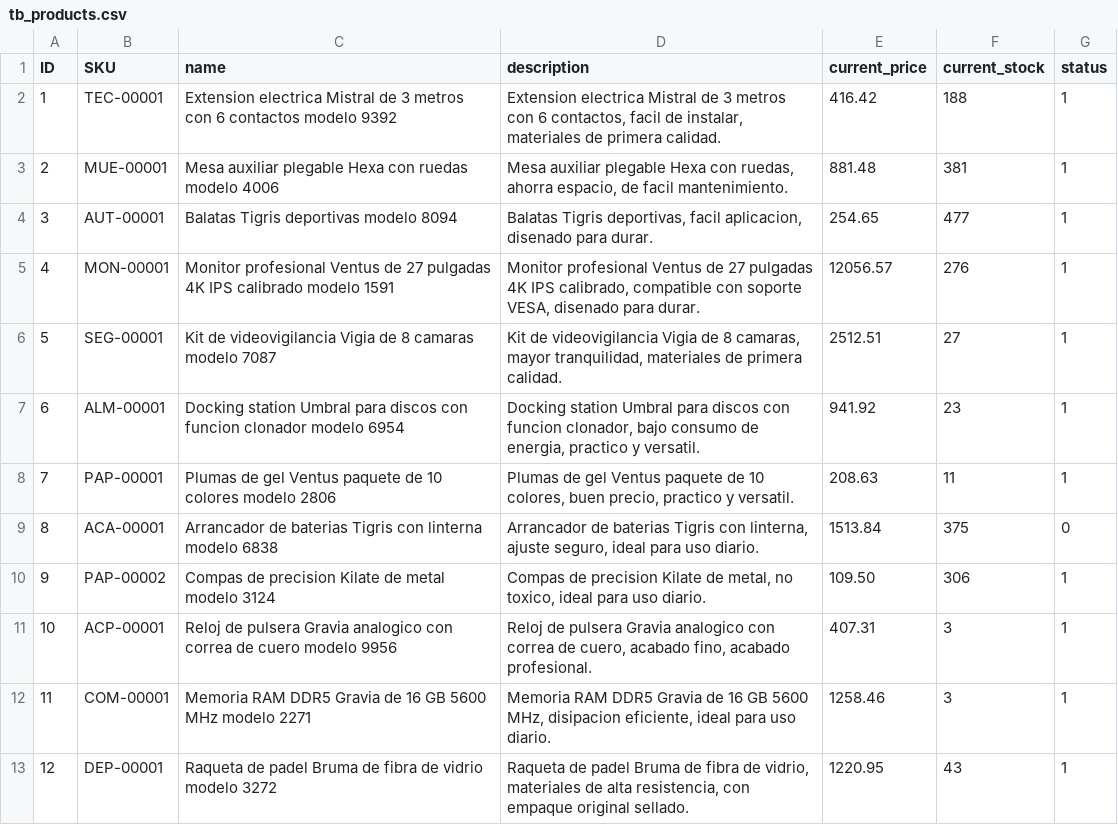
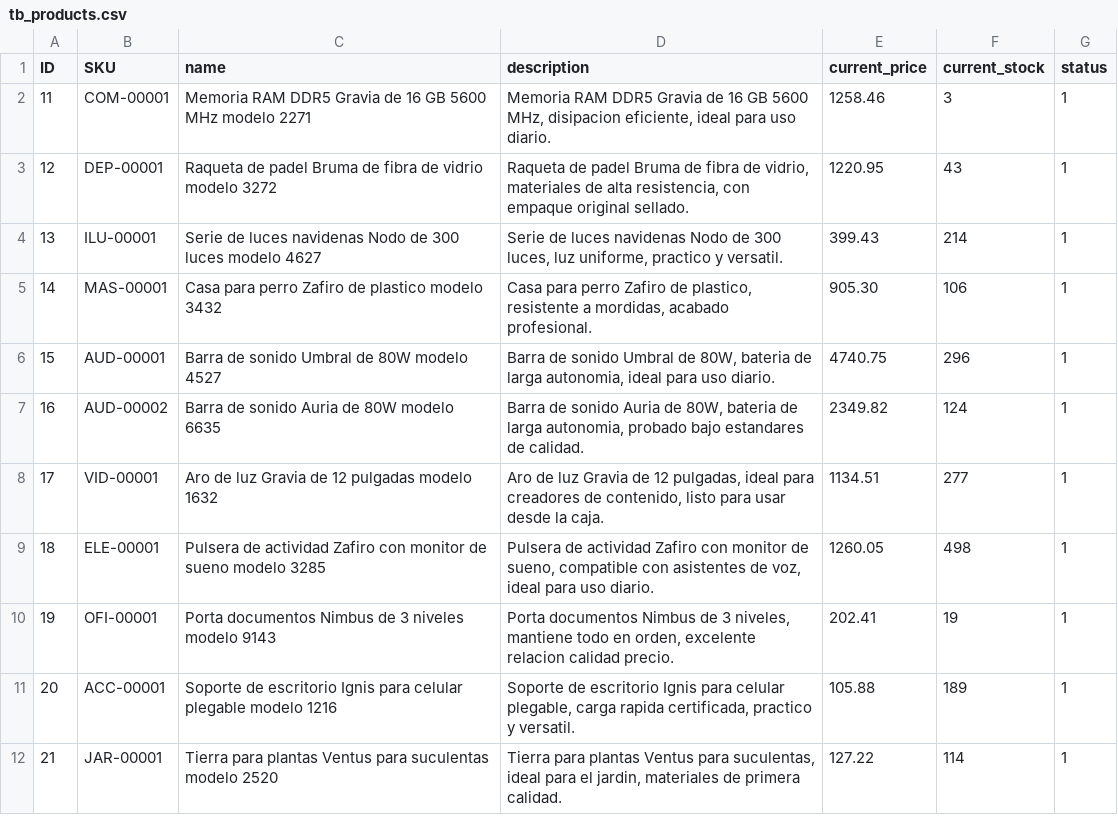
Before and after one commit to Wolflooop/Praticas_BDN_240709, a CSV file: Practica 02/seeds/tb_products.csv, drawn as a sheet; only a part is shown; the shorter side is filled out with more unchanged rows.

Commit message:
Práctica 03: Manipulación de Datos en Conexiones Remotas
Correcciones y ajustes correspondientes a la Práctica 02: Conexiones Remotas a Bases de Datos SQL.

```diff
--- a/Practica 02/seeds/tb_products.csv
+++ b/Practica 02/seeds/tb_products.csv
@@ -1,12 +1,2 @@
 ID,SKU,name,description,current_price,current_stock,status
-1,TEC-00001,Extension electrica Mistral de 3 metros con 6 contactos modelo 9392,"Extension electrica Mistral de 3 metros con 6 contactos, facil de instalar, materiales de primera calidad.",416.42,188,1
-2,MUE-00001,Mesa auxiliar plegable Hexa con ruedas modelo 4006,"Mesa auxiliar plegable Hexa con ruedas, ahorra espacio, de facil mantenimiento.",881.48,381,1
-3,AUT-00001,Balatas Tigris deportivas modelo 8094,"Balatas Tigris deportivas, facil aplicacion, disenado para durar.",254.65,477,1
-4,MON-00001,Monitor profesional Ventus de 27 pulgadas 4K IPS calibrado modelo 1591,"Monitor profesional Ventus de 27 pulgadas 4K IPS calibrado, compatible con soporte VESA, disenado para durar.",12056.57,276,1
-5,SEG-00001,Kit de videovigilancia Vigia de 8 camaras modelo 7087,"Kit de videovigilancia Vigia de 8 camaras, mayor tranquilidad, materiales de primera calidad.",2512.51,27,1
-6,ALM-00001,Docking station Umbral para discos con funcion clonador modelo 6954,"Docking station Umbral para discos con funcion clonador, bajo consumo de energia, practico y versatil.",941.92,23,1
-7,PAP-00001,Plumas de gel Ventus paquete de 10 colores modelo 2806,"Plumas de gel Ventus paquete de 10 colores, buen precio, practico y versatil.",208.63,11,1
-8,ACA-00001,Arrancador de baterias Tigris con linterna modelo 6838,"Arrancador de baterias Tigris con linterna, ajuste seguro, ideal para uso diario.",1513.84,375,0
-9,PAP-00002,Compas de precision Kilate de metal modelo 3124,"Compas de precision Kilate de metal, no toxico, ideal para uso diario.",109.50,306,1
-10,ACP-00001,Reloj de pulsera Gravia analogico con correa de cuero modelo 9956,"Reloj de pulsera Gravia analogico con correa de cuero, acabado fino, acabado profesional.",407.31,3,1
 11,COM-00001,Memoria RAM DDR5 Gravia de 16 GB 5600 MHz modelo 2271,"Memoria RAM DDR5 Gravia de 16 GB 5600 MHz, disipacion eficiente, ideal para uso diario.",1258.46,3,1
```
Also changed, not shown: 1 other file.
